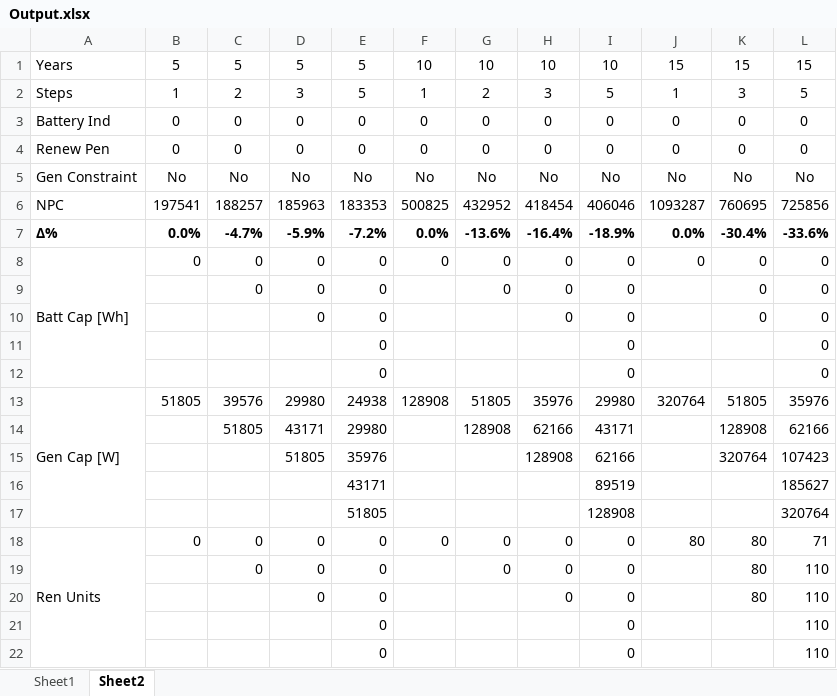
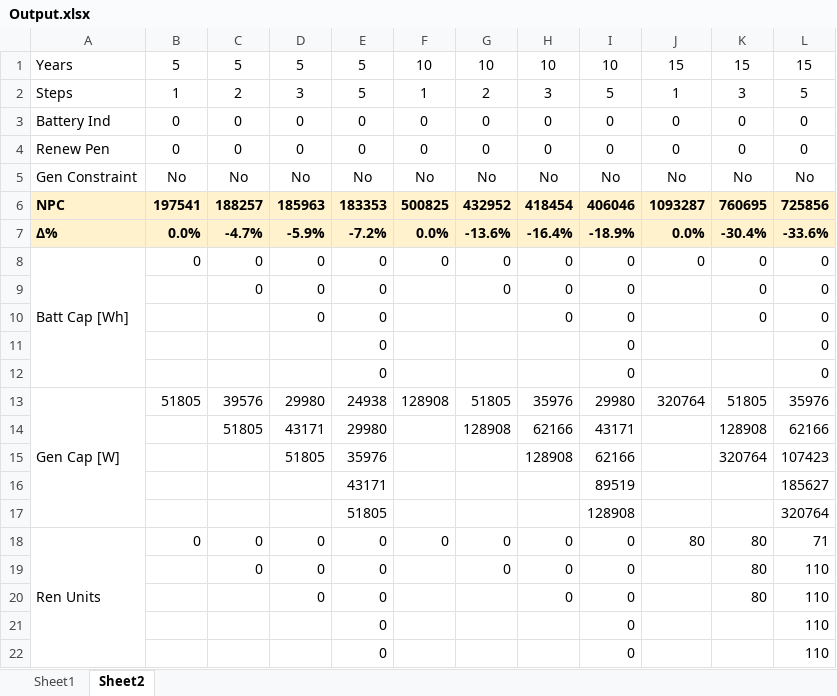
Before and after one commit to gguidicini/Micro-Grids, an Excel workbook: MicroGrids/Results/Output.xlsx, sheet Sheet2, drawn as a sheet; values as stored, in another font and other column widths than the file's, no borders; charts and pictures not drawn; the diff names each change by its address in the sheet, - before the commit and + after, or states it on an @@ line.

```diff
--- a/MicroGrids/Results/Output.xlsx (sheet Sheet2)
+++ b/MicroGrids/Results/Output.xlsx (sheet Sheet2)
-A6:L7 fill: none
+A6:L7 fill: #FFF2CC
-A6:L6 bold: off
+A6:L6 bold: on
```
Also changed, not shown: MicroGrids/Results/Battery_Data.xlsx, MicroGrids/Results/Generator_Data.xlsx, 15 other files.
